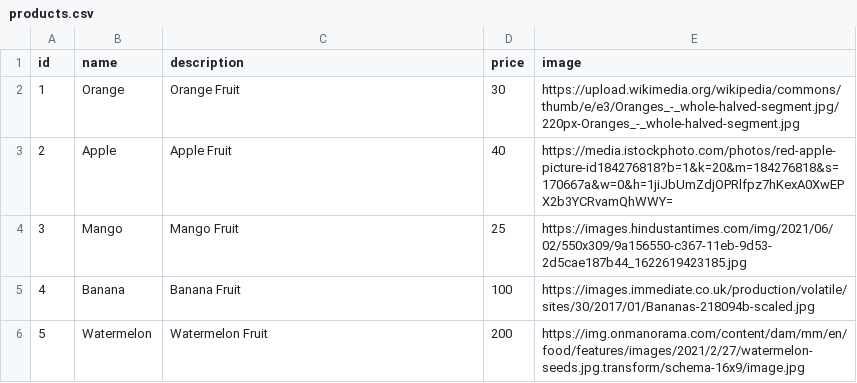
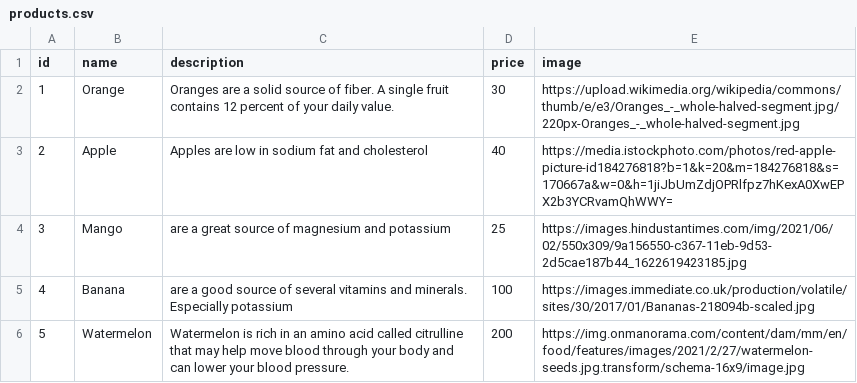
Before and after one commit to theredhood427/cart, a CSV file: products.csv, drawn as a sheet.

Commit message:
Customized the design, added my own logo, updated the layout of products, and shopping cart

```diff
--- a/products.csv
+++ b/products.csv
@@ -1,6 +1,6 @@
 id,name,description,price,image
-1,Orange,Orange Fruit,30,https://upload.wikimedia.org/wikipedia/commons/thumb/e/e3/Oranges_-_whole-halved-segment.jpg/220px-Oranges_-_whole-halved-segment.jpg
-2,Apple,Apple Fruit,40,https://media.istockphoto.com/photos/red-apple-picture-id184276818?b=1&k=20&m=184276818&s=170667a&w=0&h=1jiJbUmZdjOPRlfpz7hKexA0XwEPX2b3YCRvamQhWWY=
-3,Mango,Mango Fruit,25,https://images.hindustantimes.com/img/2021/06/02/550x309/9a156550-c367-11eb-9d53-2d5cae187b44_1622619423185.jpg
-4,Banana,Banana Fruit,100,https://images.immediate.co.uk/production/volatile/sites/30/2017/01/Bananas-218094b-scaled.jpg
-5,Watermelon,Watermelon Fruit,200,https://img.onmanorama.com/content/dam/mm/en/food/features/images/2021/2/27/watermelon-seeds.jpg.transform/schema-16x9/image.jpg
+1,Orange,Oranges are a solid source of fiber. A single fruit contains 12 percent of your daily value.,30,https://upload.wikimedia.org/wikipedia/commons/thumb/e/e3/Oranges_-_whole-halved-segment.jpg/220px-Oranges_-_whole-halved-segment.jpg
+2,Apple,Apples are low in sodium fat and cholesterol,40,https://media.istockphoto.com/photos/red-apple-picture-id184276818?b=1&k=20&m=184276818&s=170667a&w=0&h=1jiJbUmZdjOPRlfpz7hKexA0XwEPX2b3YCRvamQhWWY=
+3,Mango,are a great source of magnesium and potassium,25,https://images.hindustantimes.com/img/2021/06/02/550x309/9a156550-c367-11eb-9d53-2d5cae187b44_1622619423185.jpg
+4,Banana,are a good source of several vitamins and minerals. Especially potassium,100,https://images.immediate.co.uk/production/volatile/sites/30/2017/01/Bananas-218094b-scaled.jpg
+5,Watermelon,Watermelon is rich in an amino acid called citrulline that may help move blood through your body and can lower your blood pressure.,200,https://img.onmanorama.com/content/dam/mm/en/food/features/images/2021/2/27/watermelon-seeds.jpg.transform/schema-16x9/image.jpg
```
Also changed, not shown: 4 other files.
